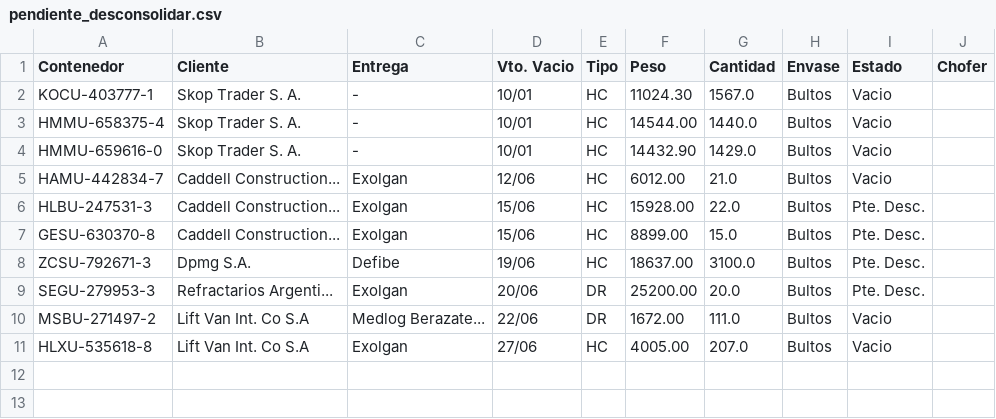
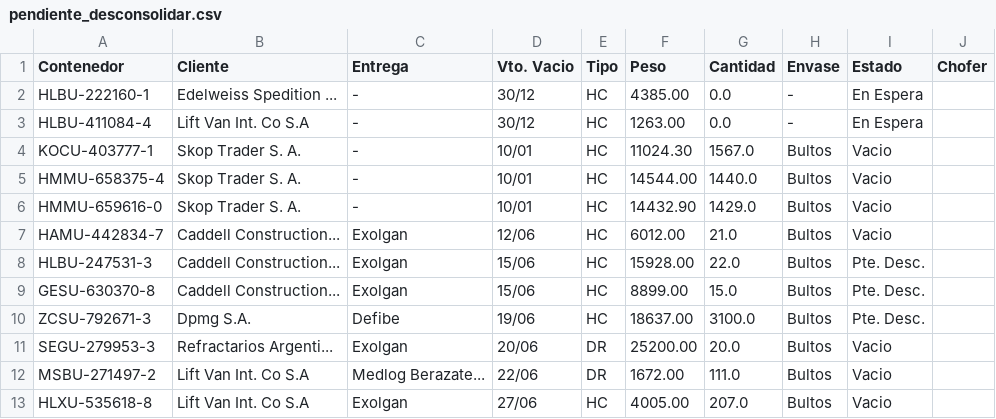
Before and after one commit to marajadesantelmo/dassa_operativo_stream, a CSV file: data/pendiente_desconsolidar.csv, drawn as a sheet.

```diff
--- a/data/pendiente_desconsolidar.csv
+++ b/data/pendiente_desconsolidar.csv
@@ -1,2 +1,4 @@
 Contenedor,Cliente,Entrega,Vto. Vacio,Tipo,Peso,Cantidad,Envase,Estado,Chofer
+HLBU-222160-1,Edelweiss Spedition ...,-,30/12,HC,4385.00,0.0,-,En Espera,
+HLBU-411084-4,Lift Van Int. Co S.A,-,30/12,HC,1263.00,0.0,-,En Espera,
 KOCU-403777-1,Skop Trader S. A.,-,10/01,HC,11024.30,1567.0,Bultos,Vacio,
@@ -8,3 +10,3 @@ GESU-630370-8,Caddell Construction...,Exolgan,15/06,HC,8899.00,15.0,Bultos,Pte.
 ZCSU-792671-3,Dpmg S.A.,Defibe,19/06,HC,18637.00,3100.0,Bultos,Pte. Desc.,
-SEGU-279953-3,Refractarios Argenti...,Exolgan,20/06,DR,25200.00,20.0,Bultos,Pte. Desc.,
+SEGU-279953-3,Refractarios Argenti...,Exolgan,20/06,DR,25200.00,20.0,Bultos,Vacio,
 MSBU-271497-2,Lift Van Int. Co S.A,Medlog Berazate...,22/06,DR,1672.00,111.0,Bultos,Vacio,
```
Also changed, not shown: data/arribos_expo_carga.csv, data/balanza.csv, 6 other files.
